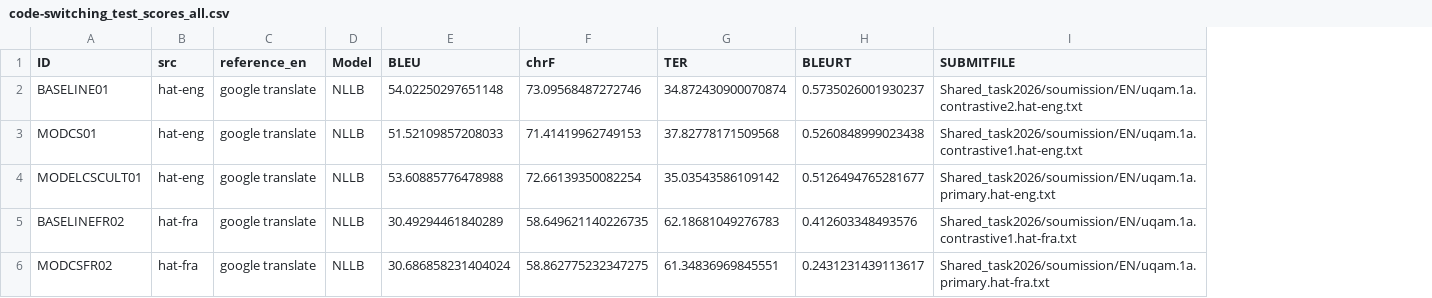
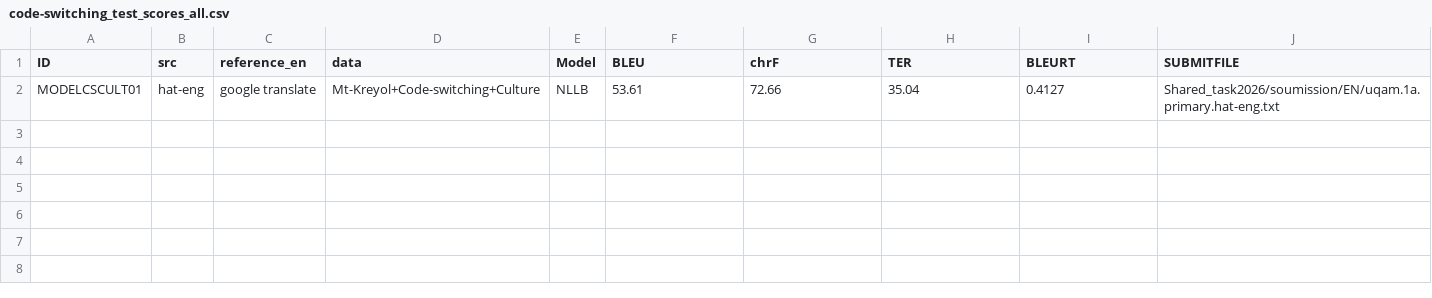
Before and after one commit to bellune/Creole_Approche_hybride, a CSV file: Shared_task2026/result/code-switching_test_scores_all.csv, drawn as a sheet; removed rows and columns are numbered as before the commit, all else as after; the diff names each change by its address in the sheet, - before the commit and + after, or states it on an @@ line.

```diff
--- a/Shared_task2026/result/code-switching_test_scores_all.csv
+++ b/Shared_task2026/result/code-switching_test_scores_all.csv
+column D (data), row 2: Mt-Kreyol+Code-switching+Culture
-row 2: BASELINE01 | hat-eng | google translate | NLLB | 54.02250297651148 | 73.09568487272746 | 34.872430900070874 | 0.5735026001930237 | Shared_task2026/soumission/EN/uqam.1a.contrastive2.hat-eng.txt
-row 3: MODCS01 | hat-eng | google translate | NLLB | 51.52109857208033 | 71.41419962749153 | 37.82778171509568 | 0.5260848999023438 | Shared_task2026/soumission/EN/uqam.1a.contrastive1.hat-eng.txt
-F2 (BLEU): 53.60885776478988
+F2 (BLEU): 53.61
-G2 (chrF): 72.66139350082254
+G2 (chrF): 72.66
-H2 (TER): 35.03543586109142
+H2 (TER): 35.04
-I2 (BLEURT): 0.5126494765281677
+I2 (BLEURT): 0.4127
-row 5: BASELINEFR02 | hat-fra | google translate | NLLB | 30.49294461840289 | 58.649621140226735 | 62.18681049276783 | 0.412603348493576 | Shared_task2026/soumission/EN/uqam.1a.contrastive1.hat-fra.txt
-row 6: MODCSFR02 | hat-fra | google translate | NLLB | 30.686858231404024 | 58.862775232347275 | 61.34836969845551 | 0.2431231439113617 | Shared_task2026/soumission/EN/uqam.1a.primary.hat-fra.txt
```
Also changed, not shown: 2 other files.
